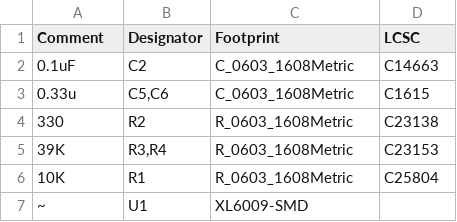
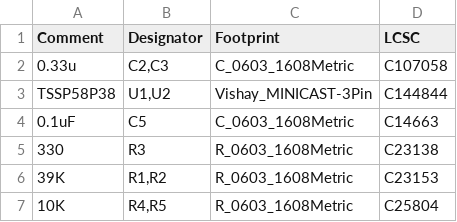
Before and after one commit to nearfactory/2024-TOINIOT2, a CSV file: Schematic-PCB/Kicker-20240411/jlcpcb/production_files/BOM-Kicker-20240411.csv, drawn as a sheet.

```diff
--- a/Schematic-PCB/Kicker-20240411/jlcpcb/production_files/BOM-Kicker-20240411.csv
+++ b/Schematic-PCB/Kicker-20240411/jlcpcb/production_files/BOM-Kicker-20240411.csv
@@ -1,7 +1,7 @@
 Comment,Designator,Footprint,LCSC
-0.1uF,C2,C_0603_1608Metric,C14663
-0.33u,"C5,C6",C_0603_1608Metric,C1615
-330,R2,R_0603_1608Metric,C23138
-39K,"R3,R4",R_0603_1608Metric,C23153
-10K,R1,R_0603_1608Metric,C25804
-~,U1,XL6009-SMD,
+0.33u,"C2,C3",C_0603_1608Metric,C107058
+TSSP58P38,"U1,U2",Vishay_MINICAST-3Pin,C144844
+0.1uF,C5,C_0603_1608Metric,C14663
+330,R3,R_0603_1608Metric,C23138
+39K,"R1,R2",R_0603_1608Metric,C23153
+10K,"R4,R5",R_0603_1608Metric,C25804
```
Also changed, not shown: Schematic-PCB/Kicker-20240411/jlcpcb/production_files/CPL-Kicker-20240411.csv, 21 other files.
